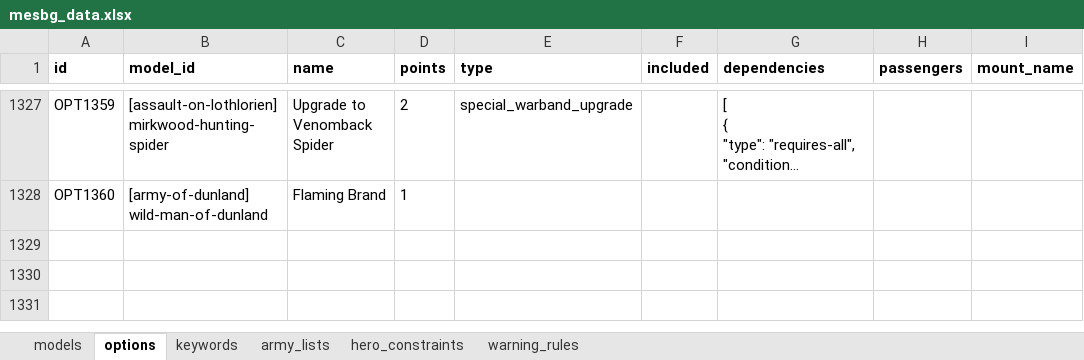
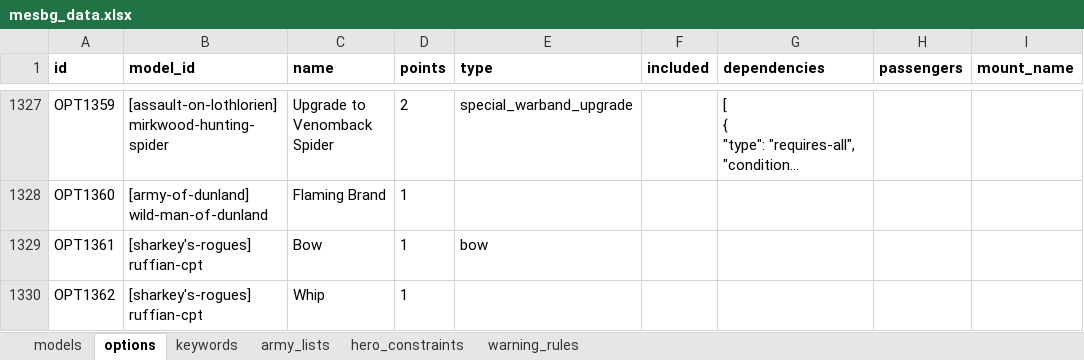
Before and after one commit to avcordaro/mesbg-list-builder-v2024, an Excel workbook: data/mesbg_data.xlsx, sheet options, drawn as a sheet; only a part is shown, gaps mark what is left out; long unchanged cells end in …; values as stored, in another font and other column widths than the file's, no borders; conditional formats not drawn; the diff names each change by its address in the sheet, - before the commit and + after, or states it on an @@ line.

```diff
--- a/data/mesbg_data.xlsx (sheet options)
+++ b/data/mesbg_data.xlsx (sheet options)
+row 1329: OPT1361 | [sharkey's-rogues] ruffian-cpt | Bow | 1 | bow
+row 1330: OPT1362 | [sharkey's-rogues] ruffian-cpt | Whip | 1
```
Also changed, not shown: sheet models, 8 other files.
